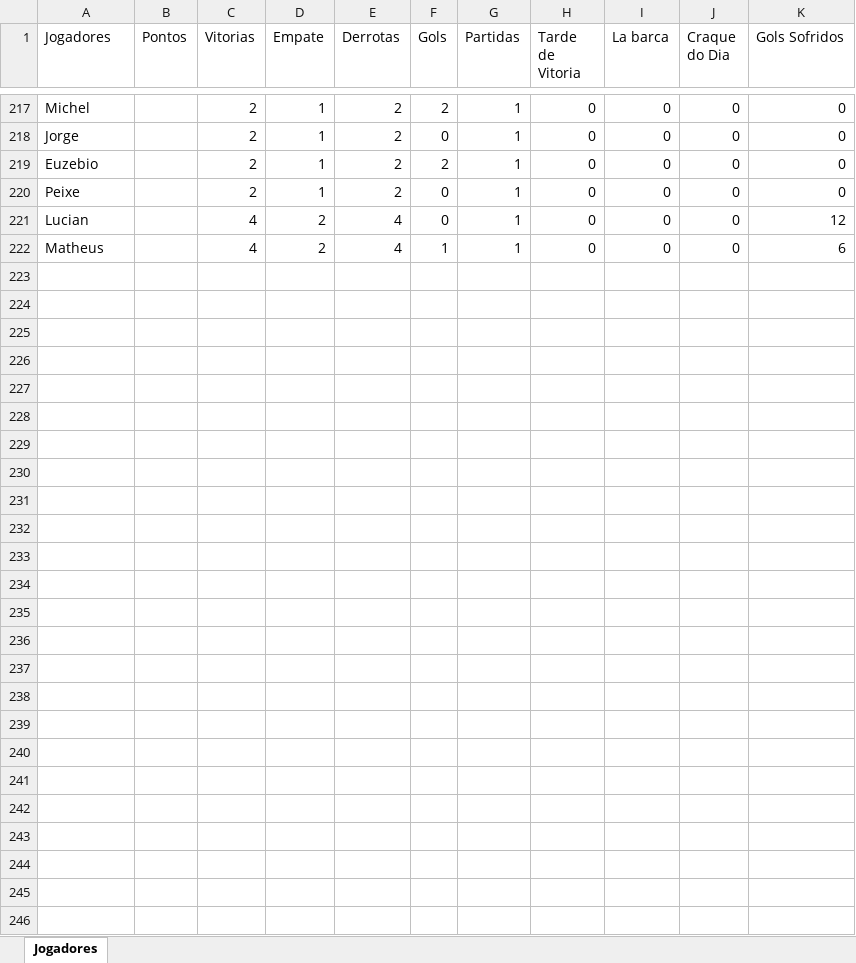
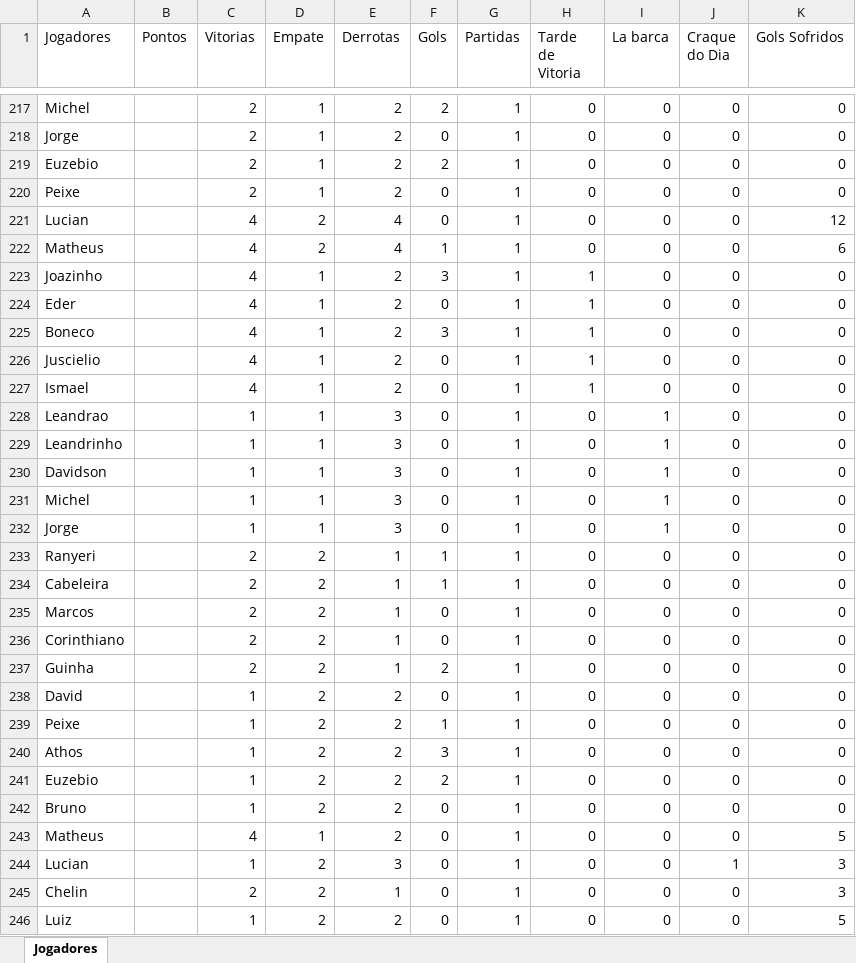
Before and after one commit to Fernando-Almeida23/Pelada_sabado, an Excel workbook: pelada_sabado_02_semestre.xlsx, sheet Jogadores, drawn as a sheet; only a part is shown, gaps mark what is left out; values as stored, in another font and other column widths than the file's, no borders; the diff names each change by its address in the sheet, - before the commit and + after, or states it on an @@ line.

```diff
--- a/pelada_sabado_02_semestre.xlsx (sheet Jogadores)
+++ b/pelada_sabado_02_semestre.xlsx (sheet Jogadores)
+row 223: Joazinho |  | 4 | 1 | 2 | 3 | 1 | 1 | 0 | 0 | 0
+row 224: Eder |  | 4 | 1 | 2 | 0 | 1 | 1 | 0 | 0 | 0
+row 225: Boneco |  | 4 | 1 | 2 | 3 | 1 | 1 | 0 | 0 | 0
+row 226: Juscielio |  | 4 | 1 | 2 | 0 | 1 | 1 | 0 | 0 | 0
+row 227: Ismael |  | 4 | 1 | 2 | 0 | 1 | 1 | 0 | 0 | 0
+row 228: Leandrao |  | 1 | 1 | 3 | 0 | 1 | 0 | 1 | 0 | 0
+row 229: Leandrinho |  | 1 | 1 | 3 | 0 | 1 | 0 | 1 | 0 | 0
+row 230: Davidson |  | 1 | 1 | 3 | 0 | 1 | 0 | 1 | 0 | 0
+row 231: Michel |  | 1 | 1 | 3 | 0 | 1 | 0 | 1 | 0 | 0
+row 232: Jorge |  | 1 | 1 | 3 | 0 | 1 | 0 | 1 | 0 | 0
+row 233: Ranyeri |  | 2 | 2 | 1 | 1 | 1 | 0 | 0 | 0 | 0
+row 234: Cabeleira |  | 2 | 2 | 1 | 1 | 1 | 0 | 0 | 0 | 0
+row 235: Marcos |  | 2 | 2 | 1 | 0 | 1 | 0 | 0 | 0 | 0
+row 236: Corinthiano |  | 2 | 2 | 1 | 0 | 1 | 0 | 0 | 0 | 0
+row 237: Guinha |  | 2 | 2 | 1 | 2 | 1 | 0 | 0 | 0 | 0
+row 238: David |  | 1 | 2 | 2 | 0 | 1 | 0 | 0 | 0 | 0
+row 239: Peixe |  | 1 | 2 | 2 | 1 | 1 | 0 | 0 | 0 | 0
+row 240: Athos |  | 1 | 2 | 2 | 3 | 1 | 0 | 0 | 0 | 0
+row 241: Euzebio |  | 1 | 2 | 2 | 2 | 1 | 0 | 0 | 0 | 0
+row 242: Bruno |  | 1 | 2 | 2 | 0 | 1 | 0 | 0 | 0 | 0
+row 243: Matheus |  | 4 | 1 | 2 | 0 | 1 | 0 | 0 | 0 | 5
+row 244: Lucian |  | 1 | 2 | 3 | 0 | 1 | 0 | 0 | 1 | 3
+row 245: Chelin |  | 2 | 2 | 1 | 0 | 1 | 0 | 0 | 0 | 3
+row 246: Luiz |  | 1 | 2 | 2 | 0 | 1 | 0 | 0 | 0 | 5
```
Also changed, not shown: 1 other file.
